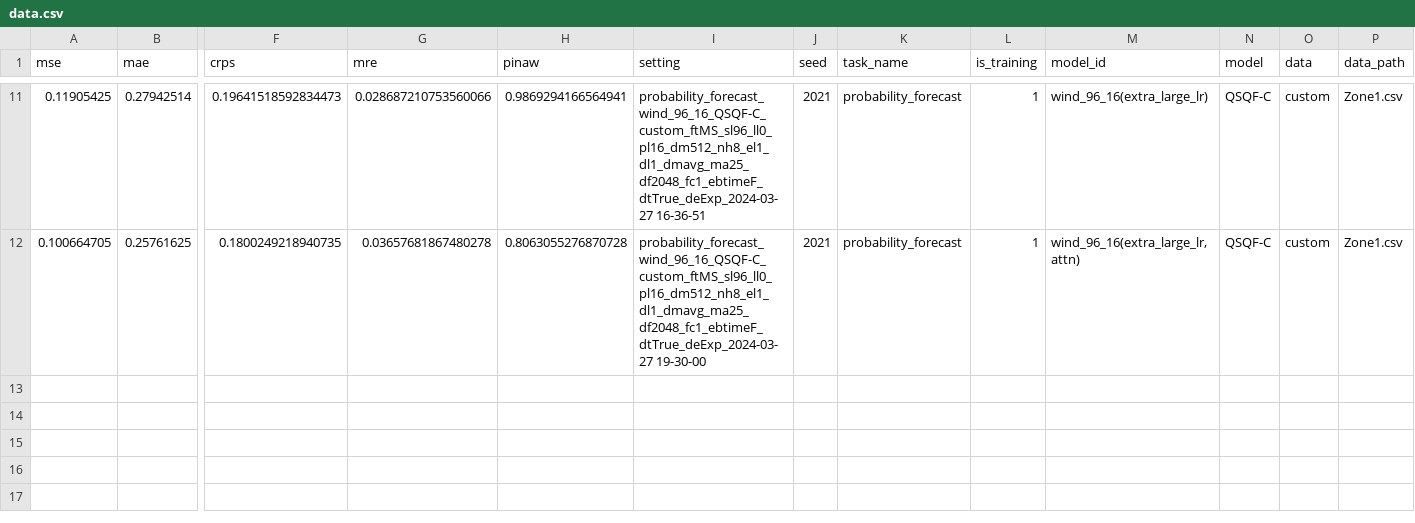
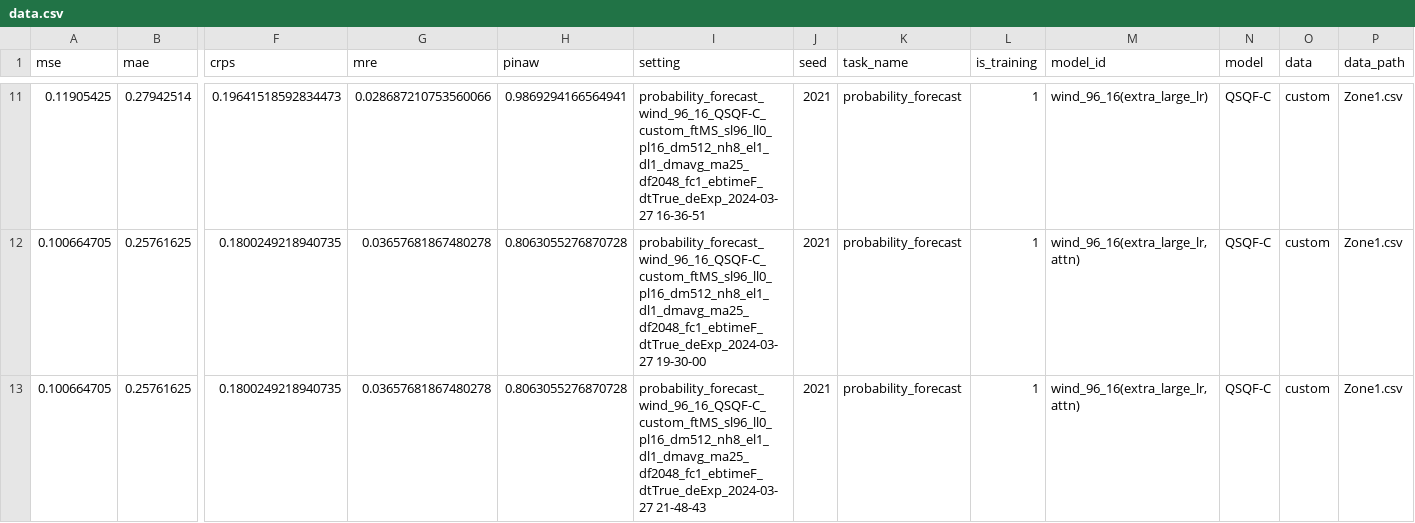
Before and after one commit to Jack251970/Time-Series-Library, a CSV file: data/probability_forecast/data.csv, drawn as a sheet; only a part is shown, gaps mark what is left out; rows hold the shown columns only; the diff names each change by its address in the sheet, - before the commit and + after, or states it on an @@ line.

Commit message:
测试

```diff
--- a/data/probability_forecast/data.csv
+++ b/data/probability_forecast/data.csv
+row 13: 0.100664705 | 0.25761625 | 0.1800249218940735 | 0.03657681867480278 | 0.8063055276870728 | probability_forecast_wind_96_16_QSQF-C_custom_ftMS_sl96_ll0_pl16_dm512_nh8_el1_dl1_dmavg_ma25_df2048_fc1_ebtimeF_dtTrue_deExp_2024-03-27 21-48-43 | 2021 | probability_forecast | 1 | wind_96_16(extra_large_lr, attn) | QSQF-C | custom | Zone1.csv
```
